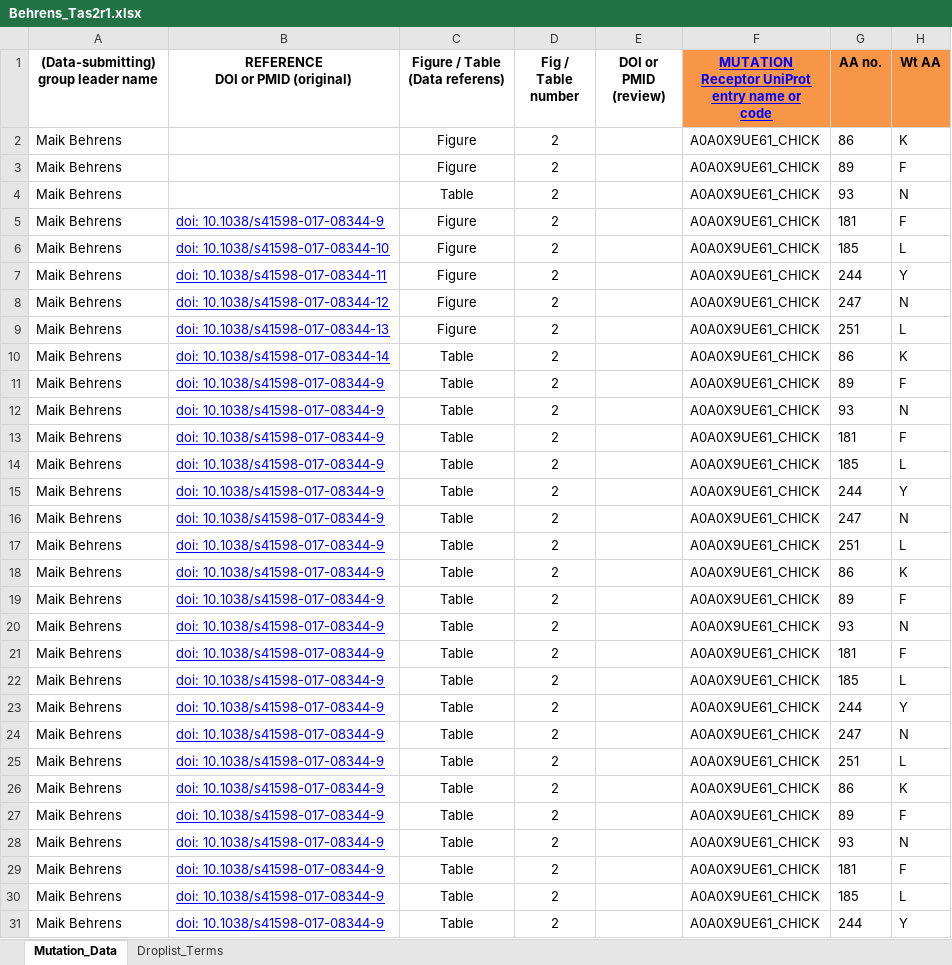
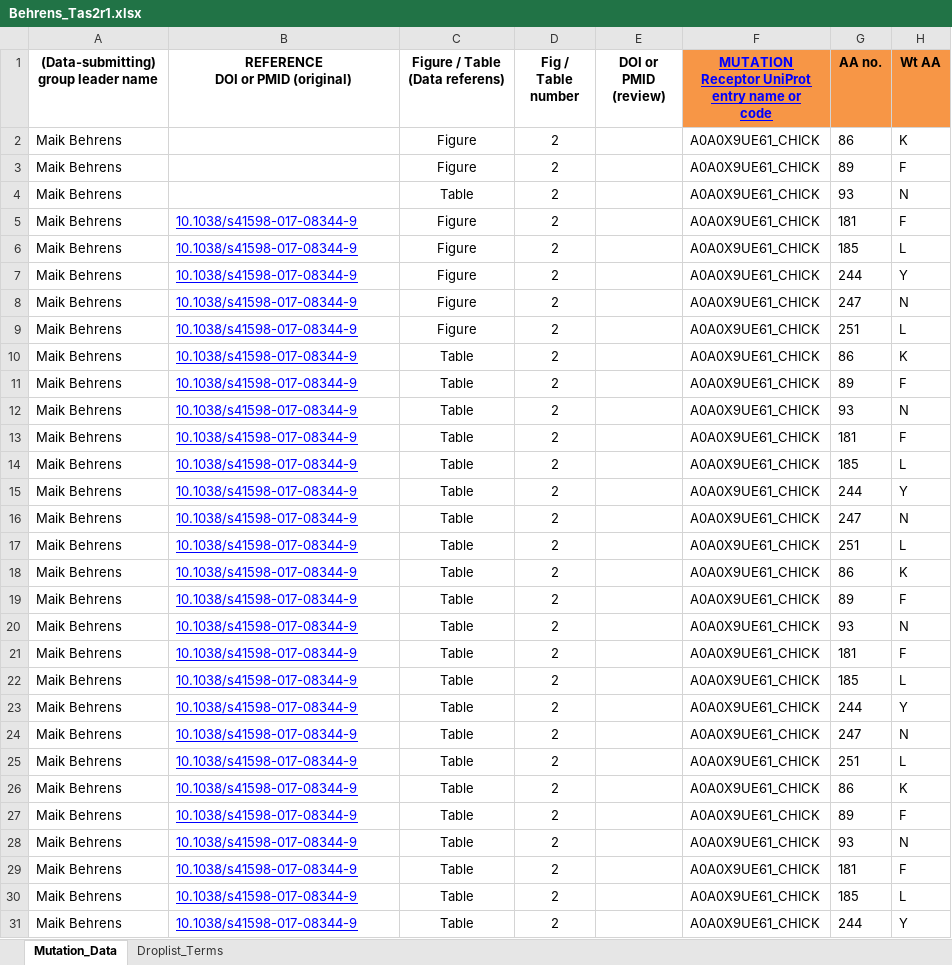
Before and after one commit to protwis/gpcrdb_data, an Excel workbook: mutant_data/Behrens_Tas2r1.xlsx, sheet Mutation_Data, drawn as a sheet; only a part is shown; values as stored, in another font and other column widths than the file's, no borders; the diff covers the shown part only; the diff names each change by its address in the sheet, - before the commit and + after, or states it on an @@ line.

Commit message:
Fix mutation file

```diff
--- a/mutant_data/Behrens_Tas2r1.xlsx (sheet Mutation_Data)
+++ b/mutant_data/Behrens_Tas2r1.xlsx (sheet Mutation_Data)
-B5 (REFERENCE DOI or PMID (original)): doi: 10.1038/s41598-017-08344-9
+B5 (REFERENCE DOI or PMID (original)): 10.1038/s41598-017-08344-9
-B6 (REFERENCE DOI or PMID (original)): doi: 10.1038/s41598-017-08344-10
+B6 (REFERENCE DOI or PMID (original)): 10.1038/s41598-017-08344-9
-B7 (REFERENCE DOI or PMID (original)): doi: 10.1038/s41598-017-08344-11
+B7 (REFERENCE DOI or PMID (original)): 10.1038/s41598-017-08344-9
-B8 (REFERENCE DOI or PMID (original)): doi: 10.1038/s41598-017-08344-12
+B8 (REFERENCE DOI or PMID (original)): 10.1038/s41598-017-08344-9
-B9 (REFERENCE DOI or PMID (original)): doi: 10.1038/s41598-017-08344-13
+B9 (REFERENCE DOI or PMID (original)): 10.1038/s41598-017-08344-9
-B10 (REFERENCE DOI or PMID (original)): doi: 10.1038/s41598-017-08344-14
+B10 (REFERENCE DOI or PMID (original)): 10.1038/s41598-017-08344-9
-B11:B31 (REFERENCE DOI or PMID (original)): doi: 10.1038/s41598-017-08344-9
+B11:B31 (REFERENCE DOI or PMID (original)): 10.1038/s41598-017-08344-9
```
Also changed, not shown: 26 edited cells elsewhere in this sheet, 1 other file.
